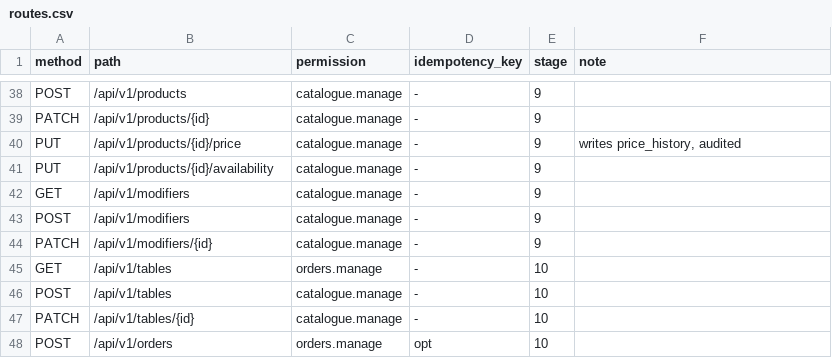
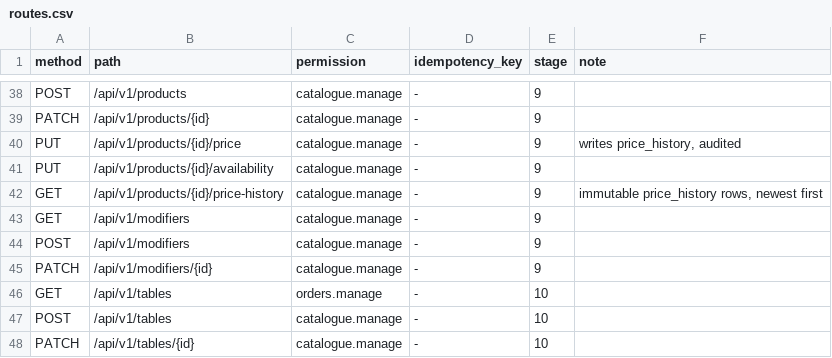
Before and after one commit to MboyaDan/zuscar_backend, a CSV file: docs/api/routes.csv, drawn as a sheet; only a part is shown, gaps mark what is left out; the shorter side is filled out with more unchanged rows.

Commit message:
feat(catalogue): categories, products, modifiers, price history and menu API [AC-10]

```diff
--- a/docs/api/routes.csv
+++ b/docs/api/routes.csv
@@ -41,2 +41,3 @@ PUT,/api/v1/products/{id}/price,catalogue.manage,-,9,"writes price_history, audi
 PUT,/api/v1/products/{id}/availability,catalogue.manage,-,9,
+GET,/api/v1/products/{id}/price-history,catalogue.manage,-,9,"immutable price_history rows, newest first"
 GET,/api/v1/modifiers,catalogue.manage,-,9,
```
Also changed, not shown: 16 other files.
